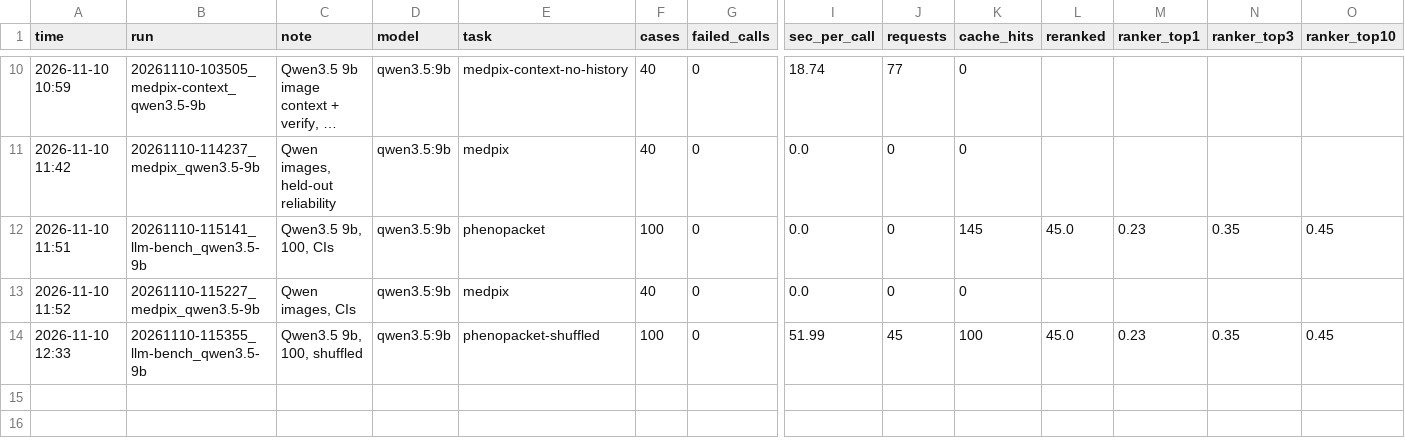
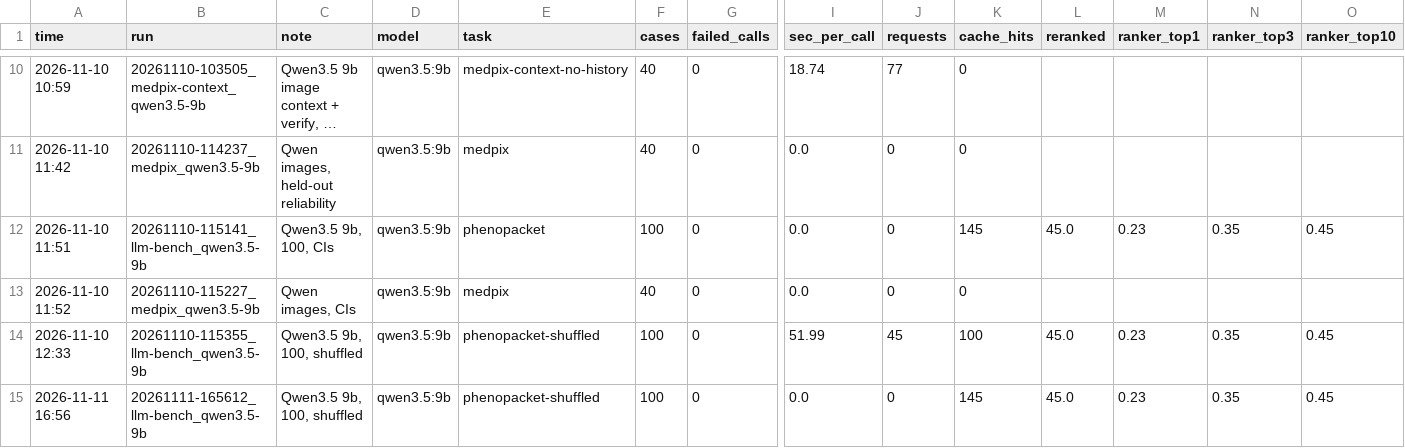
Before and after one commit to hannguyen0712/hoofbeats, a CSV file: results/compare/llm_compare.csv, drawn as a sheet; only a part is shown, gaps mark what is left out; long unchanged cells end in …; rows hold the shown columns only; the diff names each change by its address in the sheet, - before the commit and + after, or states it on an @@ line.

Commit message:
Add qwen3.5-9b llm-bench and medpix runs

```diff
--- a/results/compare/llm_compare.csv
+++ b/results/compare/llm_compare.csv
+row 15: 2026-11-11 16:56 | 20261111-165612_llm-bench_qwen3.5-9b | Qwen3.5 9b, 100, shuffled | qwen3.5:9b | phenopacket-shuffled | 100 | 0 | 0.0 | 0 | 145 | 45.0 | 0.23 | 0.35 | 0.45
```
Also changed, not shown: 10 other files.
